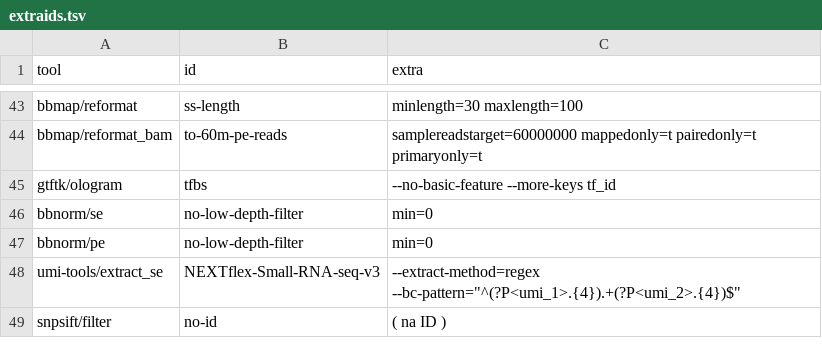
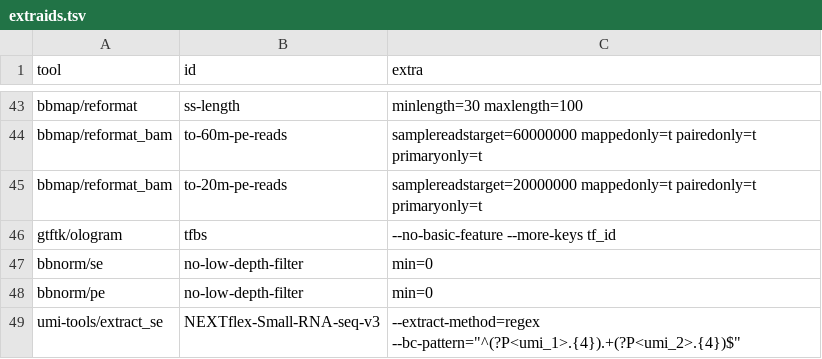
Before and after one commit to guillaumecharbonnier/mw-lib, a TSV file: src/snakemake/tables/extra/extraids.tsv, drawn as a sheet; only a part is shown, gaps mark what is left out; the shorter side is filled out with more unchanged rows.

```diff
--- a/src/snakemake/tables/extra/extraids.tsv
+++ b/src/snakemake/tables/extra/extraids.tsv
@@ -44,2 +44,3 @@ bbmap/reformat	ss-length	minlength=30 maxlength=100
 bbmap/reformat_bam	to-60m-pe-reads	samplereadstarget=60000000 mappedonly=t pairedonly=t primaryonly=t
+bbmap/reformat_bam	to-20m-pe-reads	samplereadstarget=20000000 mappedonly=t pairedonly=t primaryonly=t
 gtftk/ologram	tfbs	--no-basic-feature --more-keys tf_id
```
Also changed, not shown: 11 other files.
